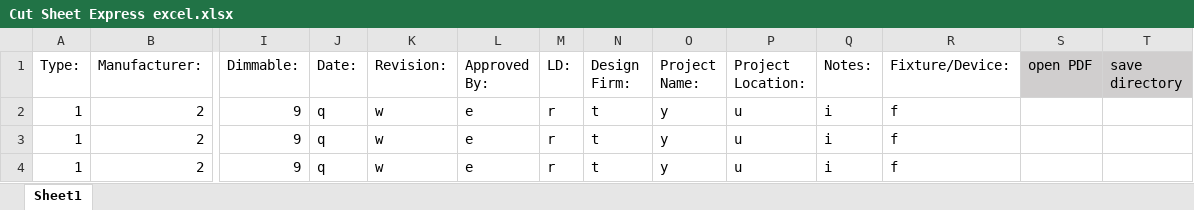
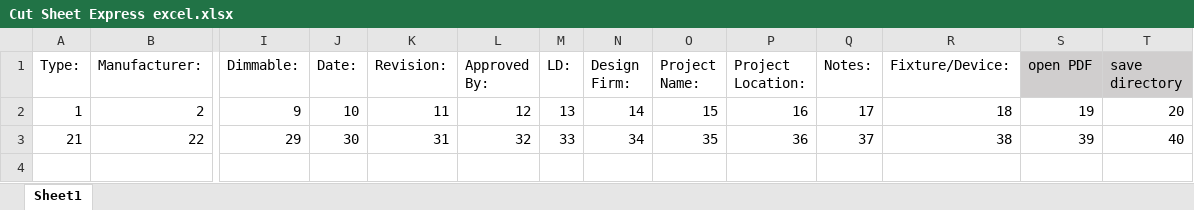
Before and after one commit to Jaceimet/Meta-Cut-Sheet, an Excel workbook: src/main/resources/Cut Sheet Express excel.xlsx, sheet Sheet1, drawn as a sheet; only a part is shown, gaps mark what is left out; values as stored, in another font and other column widths than the file's, no borders; removed rows and columns are numbered as before the commit, all else as after; rows hold the shown columns only; the diff names each change by its address in the sheet, - before the commit and + after, or states it on an @@ line.

Commit message:
solved formatting errors for now, reading excel cells has error that needs solution. code is non-functional

```diff
--- a/src/main/resources/Cut Sheet Express excel.xlsx (sheet Sheet1)
+++ b/src/main/resources/Cut Sheet Express excel.xlsx (sheet Sheet1)
-J2 (Date:): q
+J2 (Date:): 10
-K2 (Revision:): w
+K2 (Revision:): 11
-L2 (Approved By:): e
+L2 (Approved By:): 12
-M2 (LD:): r
+M2 (LD:): 13
-N2 (Design Firm:): t
+N2 (Design Firm:): 14
-O2 (Project Name:): y
+O2 (Project Name:): 15
-P2 (Project Location:): u
+P2 (Project Location:): 16
-Q2 (Notes:): i
+Q2 (Notes:): 17
-R2 (Fixture/Device:): f
+R2 (Fixture/Device:): 18
-S2 (open PDF): (empty)
+S2 (open PDF): 19
-T2 (save directory): (empty)
+T2 (save directory): 20
-row 3: 1 | 2 | 9 | q | w | e | r | t | y | u | i | f
-row 4: 1 | 2 | 9 | q | w | e | r | t | y | u | i | f
+row 3: 21 | 22 | 29 | 30 | 31 | 32 | 33 | 34 | 35 | 36 | 37 | 38 | 39 | 40
```
Also changed, not shown: 1 other file.
